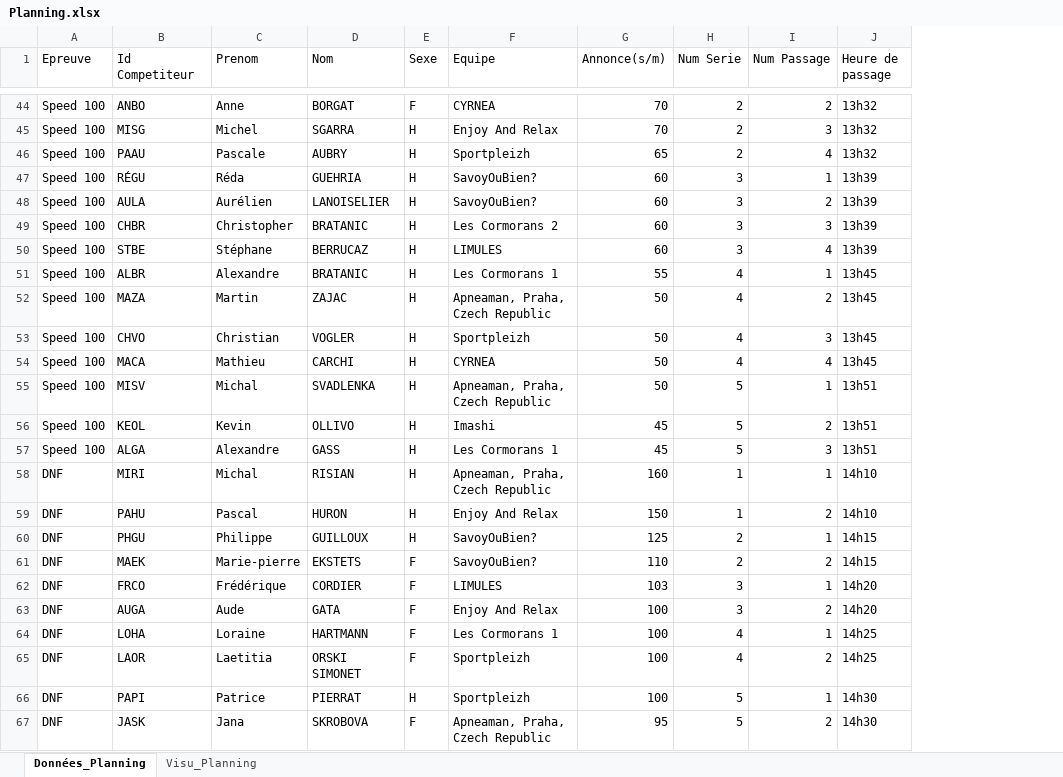
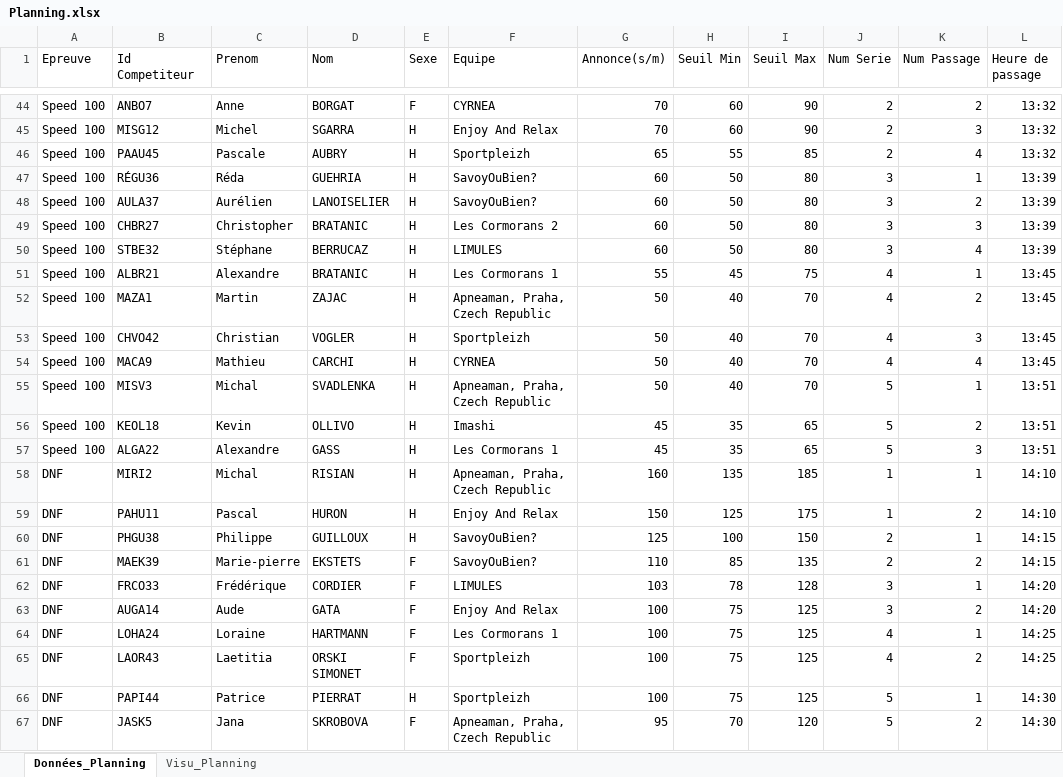
Before and after one commit to neokama/OpenApneeLyon, an Excel workbook: ressources/Planning/Planning.xlsx, sheet Données_Planning, drawn as a sheet; only a part is shown, gaps mark what is left out; values as stored, in another font and other column widths than the file's, no borders; conditional formats not drawn; addresses are those after the commit; the diff covers the shown part only; the diff names each change by its address in the sheet, - before the commit and + after, or states it on an @@ line.

Commit message:
Modif Planning (Horaires et annonces)

```diff
--- a/ressources/Planning/Planning.xlsx (sheet Données_Planning)
+++ b/ressources/Planning/Planning.xlsx (sheet Données_Planning)
+column H (Seuil Min), rows 44-67: 60 | 60 | 55 | 50 | 50 | 50 | 50 | 45 | 40 | 40 | 40 | 40 | 35 | 35 | 135 | 125 | 100 | 85 | 78 | 75 | 75 | 75 | 75 | 70
+column I (Seuil Max), rows 44-67: 90 | 90 | 85 | 80 | 80 | 80 | 80 | 75 | 70 | 70 | 70 | 70 | 65 | 65 | 185 | 175 | 150 | 135 | 128 | 125 | 125 | 125 | 125 | 120
-B44 (Id Competiteur): ANBO
+B44 (Id Competiteur): ANBO7
-L44:L46 (Heure de passage): 13h32
+L44:L46 (Heure de passage): 13:32
-B45 (Id Competiteur): MISG
+B45 (Id Competiteur): MISG12
-B46 (Id Competiteur): PAAU
+B46 (Id Competiteur): PAAU45
-B47 (Id Competiteur): RÉGU
+B47 (Id Competiteur): RÉGU36
-L47:L50 (Heure de passage): 13h39
+L47:L50 (Heure de passage): 13:39
-B48 (Id Competiteur): AULA
+B48 (Id Competiteur): AULA37
-B49 (Id Competiteur): CHBR
+B49 (Id Competiteur): CHBR27
-B50 (Id Competiteur): STBE
+B50 (Id Competiteur): STBE32
-B51 (Id Competiteur): ALBR
+B51 (Id Competiteur): ALBR21
-L51:L54 (Heure de passage): 13h45
+L51:L54 (Heure de passage): 13:45
-B52 (Id Competiteur): MAZA
+B52 (Id Competiteur): MAZA1
-B53 (Id Competiteur): CHVO
+B53 (Id Competiteur): CHVO42
-B54 (Id Competiteur): MACA
+B54 (Id Competiteur): MACA9
-B55 (Id Competiteur): MISV
+B55 (Id Competiteur): MISV3
-L55:L57 (Heure de passage): 13h51
+L55:L57 (Heure de passage): 13:51
-B56 (Id Competiteur): KEOL
+B56 (Id Competiteur): KEOL18
-B57 (Id Competiteur): ALGA
+B57 (Id Competiteur): ALGA22
-B58 (Id Competiteur): MIRI
+B58 (Id Competiteur): MIRI2
-L58:L59 (Heure de passage): 14h10
+L58:L59 (Heure de passage): 14:10
-B59 (Id Competiteur): PAHU
+B59 (Id Competiteur): PAHU11
-B60 (Id Competiteur): PHGU
+B60 (Id Competiteur): PHGU38
-L60:L61 (Heure de passage): 14h15
+L60:L61 (Heure de passage): 14:15
-B61 (Id Competiteur): MAEK
+B61 (Id Competiteur): MAEK39
-B62 (Id Competiteur): FRCO
+B62 (Id Competiteur): FRCO33
-L62:L63 (Heure de passage): 14h20
+L62:L63 (Heure de passage): 14:20
-B63 (Id Competiteur): AUGA
+B63 (Id Competiteur): AUGA14
-B64 (Id Competiteur): LOHA
+B64 (Id Competiteur): LOHA24
-L64:L65 (Heure de passage): 14h25
+L64:L65 (Heure de passage): 14:25
-B65 (Id Competiteur): LAOR
+B65 (Id Competiteur): LAOR43
-B66 (Id Competiteur): PAPI
+B66 (Id Competiteur): PAPI44
-L66:L67 (Heure de passage): 14h30
+L66:L67 (Heure de passage): 14:30
-B67 (Id Competiteur): JASK
+B67 (Id Competiteur): JASK5
```
Also changed, not shown: 140 edited cells elsewhere in this sheet, sheet Visu_Planning, formulas that keep their value, 7 other files.
